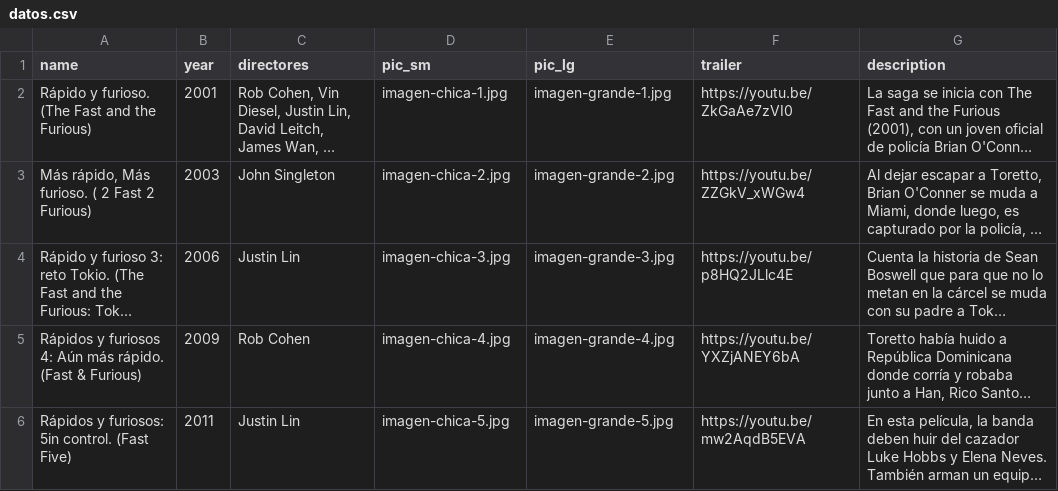
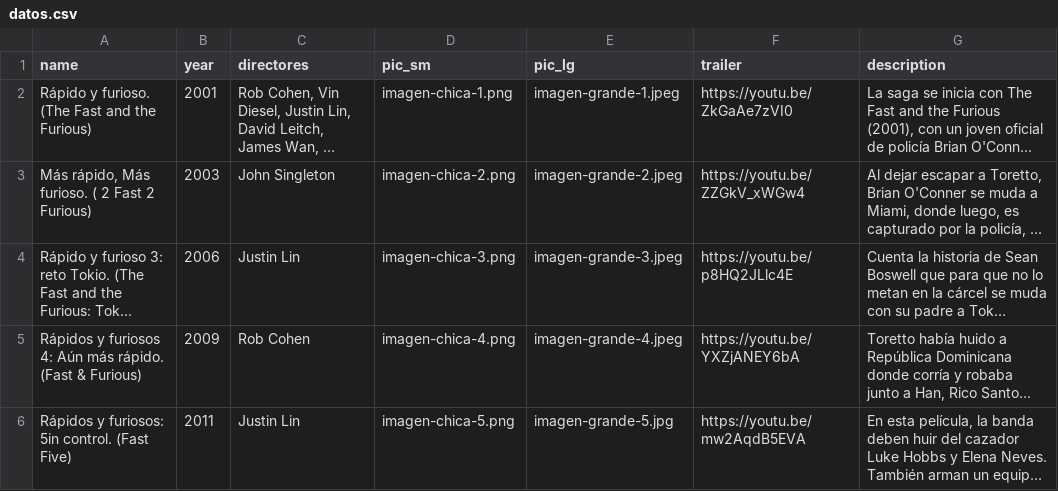
Before and after one commit to ValentinaRey/E2_clase8, a CSV file: datos.csv, drawn as a sheet; only a part is shown; long unchanged cells end in …; the diff covers the shown part only; the diff names each change by its address in the sheet, - before the commit and + after, or states it on an @@ line.

```diff
--- a/datos.csv
+++ b/datos.csv
-D2 (pic_sm): imagen-chica-1.jpg
+D2 (pic_sm): imagen-chica-1.png
-E2 (pic_lg): imagen-grande-1.jpg
+E2 (pic_lg): imagen-grande-1.jpeg
-D3 (pic_sm): imagen-chica-2.jpg
+D3 (pic_sm): imagen-chica-2.png
-E3 (pic_lg): imagen-grande-2.jpg
+E3 (pic_lg): imagen-grande-2.jpeg
-D4 (pic_sm): imagen-chica-3.jpg
+D4 (pic_sm): imagen-chica-3.png
-E4 (pic_lg): imagen-grande-3.jpg
+E4 (pic_lg): imagen-grande-3.jpeg
-D5 (pic_sm): imagen-chica-4.jpg
+D5 (pic_sm): imagen-chica-4.png
-E5 (pic_lg): imagen-grande-4.jpg
+E5 (pic_lg): imagen-grande-4.jpeg
-D6 (pic_sm): imagen-chica-5.jpg
+D6 (pic_sm): imagen-chica-5.png
```
Also changed, not shown: 9 edited cells elsewhere in this file, 36 other files.
